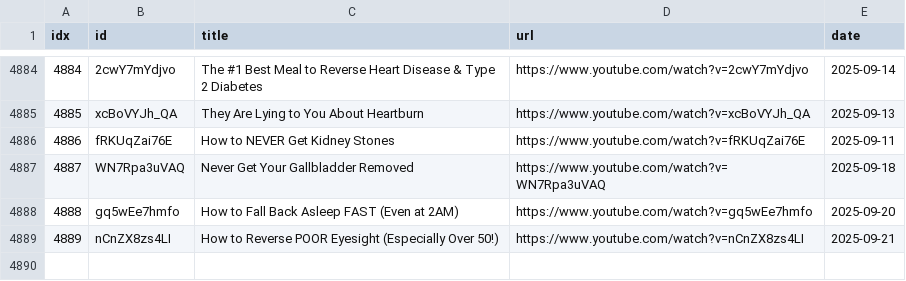
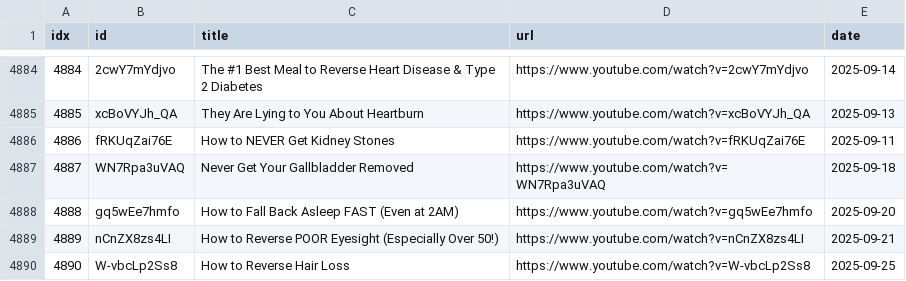
Before and after one commit to sumsjp/Drberg, a CSV file: src/video_list.csv, drawn as a sheet; only a part is shown, gaps mark what is left out.

```diff
--- a/src/video_list.csv
+++ b/src/video_list.csv
@@ -4889 +4889,2 @@ idx,id,title,url,date
 4889,nCnZX8zs4LI,How to Reverse POOR Eyesight (Especially Over 50!),https://www.youtube.com/watch?v=nCnZX8zs4LI,2025-09-21
+4890,W-vbcLp2Ss8,How to Reverse Hair Loss,https://www.youtube.com/watch?v=W-vbcLp2Ss8,2025-09-25
```
Also changed, not shown: 4 other files.
